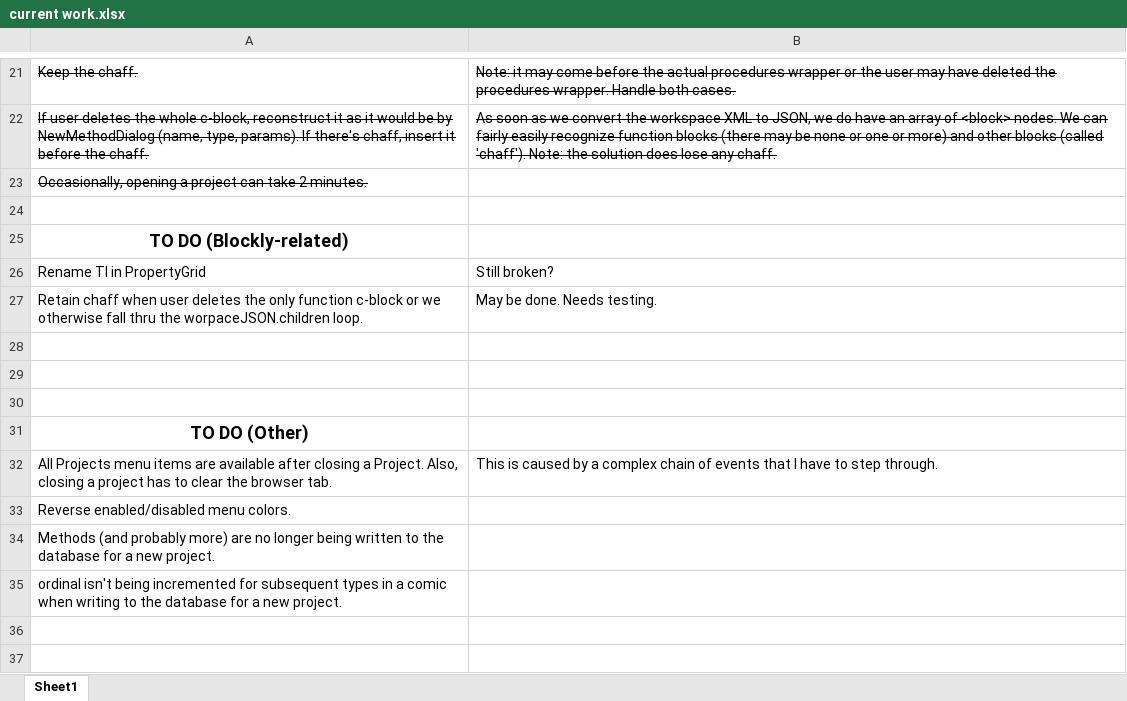
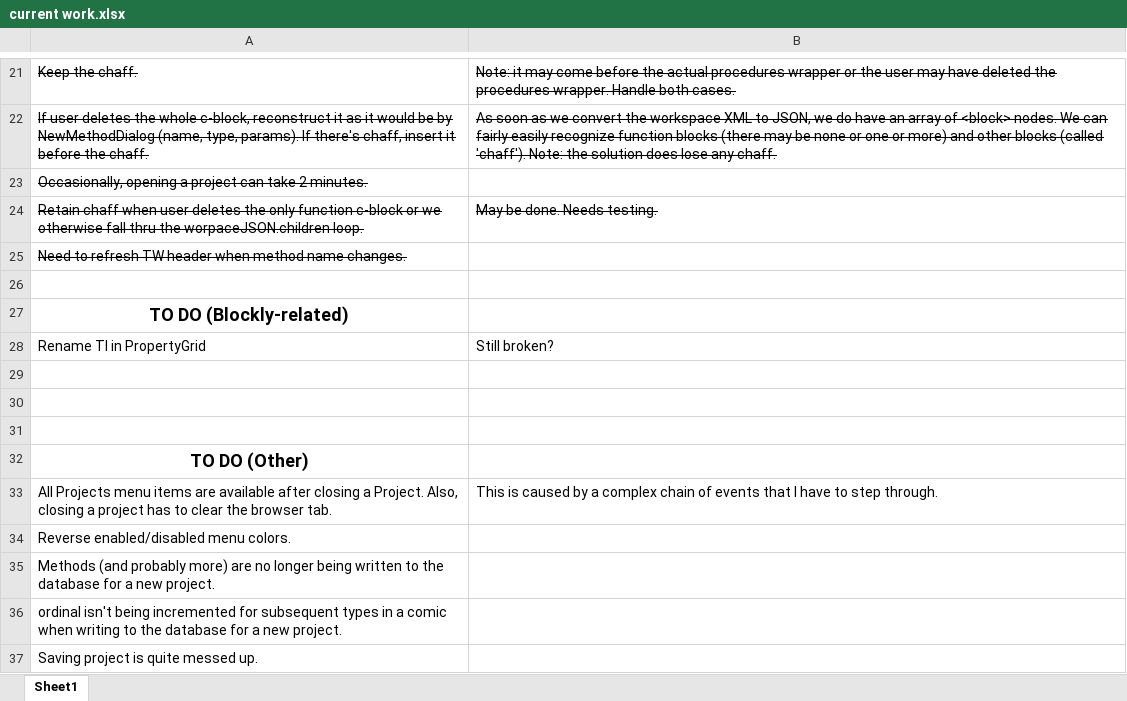
Before and after one commit to ken-rubin/TGv1000, an Excel workbook: current work.xlsx, sheet Sheet1, drawn as a sheet; only a part is shown, gaps mark what is left out; values as stored, in another font and other column widths than the file's, no borders; the diff names each change by its address in the sheet, - before the commit and + after, or states it on an @@ line.

```diff
--- a/current work.xlsx (sheet Sheet1)
+++ b/current work.xlsx (sheet Sheet1)
@@ row 27 moved to row 24: Retain chaff when user deletes the only … @@
+row 25: Need to refresh TW header when method name changes.
+row 37: Saving project is quite messed up.
```
Also changed, not shown: 1 other file.
